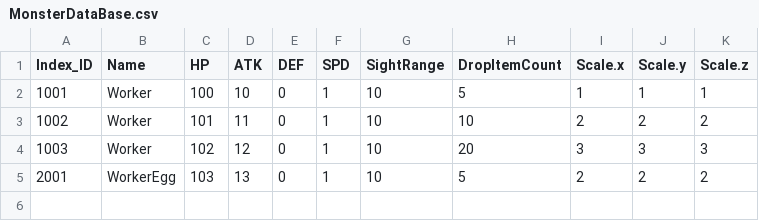
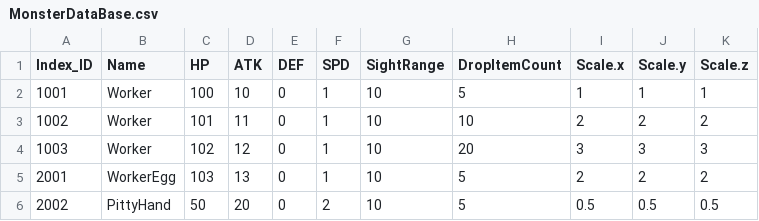
Before and after one commit to kdh5770/EOI_Project, a CSV file: Assets/Resources/MonsterDataBase.csv, drawn as a sheet; the diff names each change by its address in the sheet, - before the commit and + after, or states it on an @@ line.

```diff
--- a/Assets/Resources/MonsterDataBase.csv
+++ b/Assets/Resources/MonsterDataBase.csv
+row 6: 2002 | PittyHand | 50 | 20 | 0 | 2 | 10 | 5 | 0.5 | 0.5 | 0.5
```
Also changed, not shown: 4 other files.
